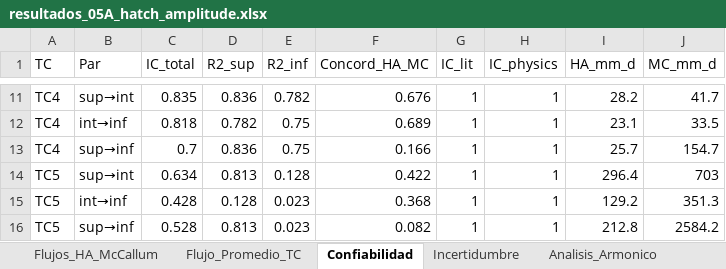
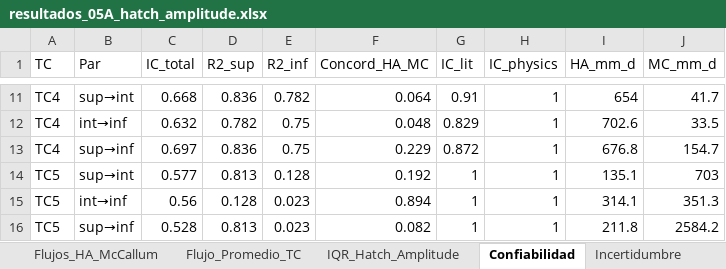
Before and after one commit to FlowHydroTech/Hidrologia-Termocuplas-BH, an Excel workbook: resultados_python/terreno_2026_hatch/resultados_05A_hatch_amplitude.xlsx, sheet Confiabilidad, drawn as a sheet; only a part is shown, gaps mark what is left out; values as stored, in another font and other column widths than the file's, no borders; the diff covers the shown part only; the diff names each change by its address in the sheet, - before the commit and + after, or states it on an @@ line.

Commit message:
fix: ecuacion Hatch no-lineal completa (brentq) + heat_capacity_ratio + dispersividad beta
Corrige 3 bugs criticos en _flux_hatch_amplitude:
1. Ecuacion simplificada -> Hatch (2006) Eq.6a completa con brentq
2. Agrega heat_capacity_ratio (Cs/Cw) para convertir v_thermal -> seepage flux
3. Agrega dispersividad termica beta (d50) en difusividad efectiva

Resultados ANTES vs DESPUES (ajuste global):
  TC1: 133 -> 337 mm/d (MATLAB 281, delta +20%)
  TC2:  55 -> 316 mm/d (MATLAB 311, delta +1.6%)
  TC3:  10 -> 664 mm/d (MATLAB 2246, delta -70%)
  TC4:  26 -> 678 mm/d (MATLAB 1555, delta -56%)
  TC5: 213 -> 220 mm/d (MATLAB 181, delta +22%)

TC3/TC4 discrepancia residual por DHR vs ajuste global.
Series temporales ventana deslizante muestran TC3/TC4 dentro del rango MATLAB.

```diff
--- a/resultados_python/terreno_2026_hatch/resultados_05A_hatch_amplitude.xlsx (sheet Confiabilidad)
+++ b/resultados_python/terreno_2026_hatch/resultados_05A_hatch_amplitude.xlsx (sheet Confiabilidad)
+sheet tab: IQR_Hatch_Amplitude
-C11 (IC_total): 0.835
+C11 (IC_total): 0.668
-F11 (Concord_HA_MC): 0.676
+F11 (Concord_HA_MC): 0.064
-G11 (IC_lit): 1
+G11 (IC_lit): 0.91
-I11 (HA_mm_d): 28.2
+I11 (HA_mm_d): 654
-C12 (IC_total): 0.818
+C12 (IC_total): 0.632
-F12 (Concord_HA_MC): 0.689
+F12 (Concord_HA_MC): 0.048
-G12 (IC_lit): 1
+G12 (IC_lit): 0.829
-I12 (HA_mm_d): 23.1
+I12 (HA_mm_d): 702.6
-C13 (IC_total): 0.7
+C13 (IC_total): 0.697
-F13 (Concord_HA_MC): 0.166
+F13 (Concord_HA_MC): 0.229
-G13 (IC_lit): 1
+G13 (IC_lit): 0.872
-I13 (HA_mm_d): 25.7
+I13 (HA_mm_d): 676.8
-C14 (IC_total): 0.634
+C14 (IC_total): 0.577
-F14 (Concord_HA_MC): 0.422
+F14 (Concord_HA_MC): 0.192
-I14 (HA_mm_d): 296.4
+I14 (HA_mm_d): 135.1
-C15 (IC_total): 0.428
+C15 (IC_total): 0.56
-F15 (Concord_HA_MC): 0.368
+F15 (Concord_HA_MC): 0.894
-I15 (HA_mm_d): 129.2
+I15 (HA_mm_d): 314.1
-I16 (HA_mm_d): 212.8
+I16 (HA_mm_d): 211.8
```
Also changed, not shown: 29 edited cells elsewhere in this sheet, sheet Incertidumbre, sheet Flujos_HA_McCallum, sheet Flujo_Promedio_TC, 56 other files.
